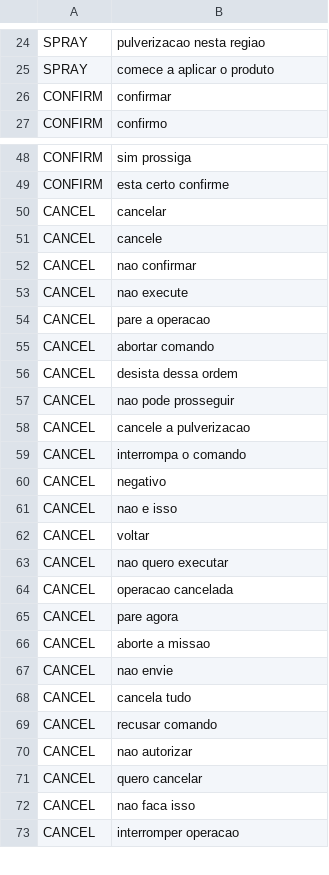
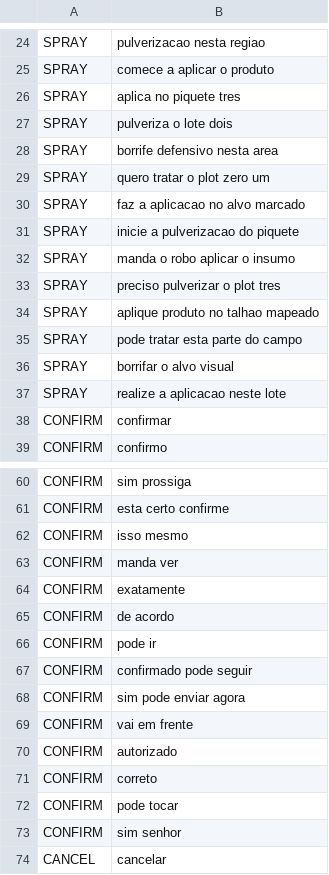
Before and after one commit to vvvvvdal/maestro-agricola, a TSV file: shared/ai/dataset/intents.tsv, drawn as a sheet; only a part is shown, gaps mark what is left out; the shorter side is filled out with more unchanged rows; the diff covers the shown part only; the diff names each change by its address in the sheet, - before the commit and + after, or states it on an @@ line.

Commit message:
feat(ai): add rule-first local intent classifier

```diff
--- a/shared/ai/dataset/intents.tsv
+++ b/shared/ai/dataset/intents.tsv
+row 26: SPRAY | aplica no piquete tres
+row 27: SPRAY | pulveriza o lote dois
+row 28: SPRAY | borrife defensivo nesta area
+row 29: SPRAY | quero tratar o plot zero um
+row 30: SPRAY | faz a aplicacao no alvo marcado
+row 31: SPRAY | inicie a pulverizacao do piquete
+row 32: SPRAY | manda o robo aplicar o insumo
+row 33: SPRAY | preciso pulverizar o plot tres
+row 34: SPRAY | aplique produto no talhao mapeado
+row 35: SPRAY | pode tratar esta parte do campo
+row 36: SPRAY | borrifar o alvo visual
+row 37: SPRAY | realize a aplicacao neste lote
+row 62: CONFIRM | isso mesmo
+row 63: CONFIRM | manda ver
+row 64: CONFIRM | exatamente
+row 65: CONFIRM | de acordo
+row 66: CONFIRM | pode ir
+row 67: CONFIRM | confirmado pode seguir
+row 68: CONFIRM | sim pode enviar agora
+row 69: CONFIRM | vai em frente
+row 70: CONFIRM | autorizado
+row 71: CONFIRM | correto
+row 72: CONFIRM | pode tocar
+row 73: CONFIRM | sim senhor
```
Also changed, not shown: 24 added rows elsewhere in this file, 14 other files.
